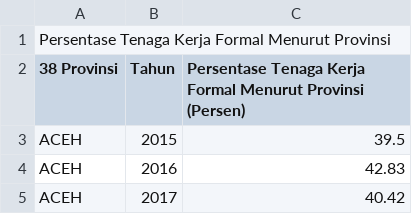
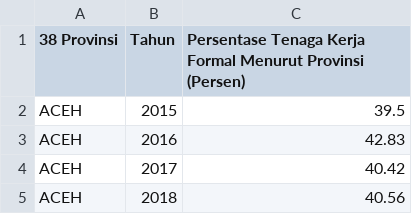
Before and after one commit to frzxw/EDA-data-mining-6, a CSV file: cleaned/ketenagakerjaan/persentase_tenaga_kerja_formal_provinsi_2015-2023.csv, drawn as a sheet; only a part is shown; the shorter side is filled out with more unchanged rows; the diff names each change by its address in the sheet, - before the commit and + after, or states it on an @@ line.

Commit message:
Update persentase_tenaga_kerja_formal_provinsi_2015-2023.csv

```diff
--- a/cleaned/ketenagakerjaan/persentase_tenaga_kerja_formal_provinsi_2015-2023.csv
+++ b/cleaned/ketenagakerjaan/persentase_tenaga_kerja_formal_provinsi_2015-2023.csv
-row 1: Persentase Tenaga Kerja Formal Menurut Provinsi
```
